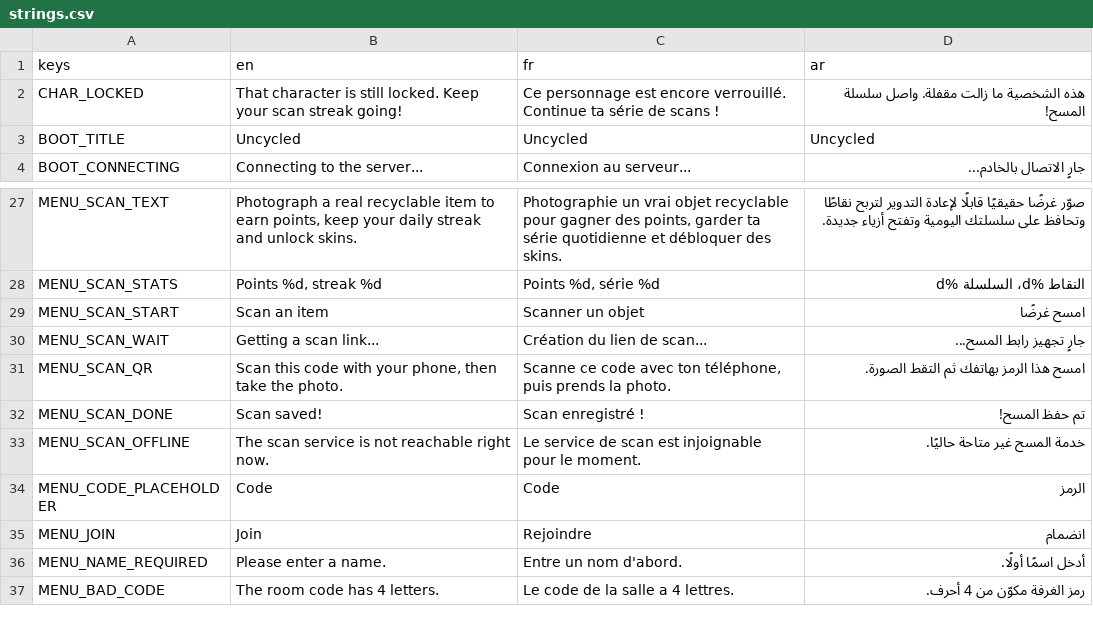
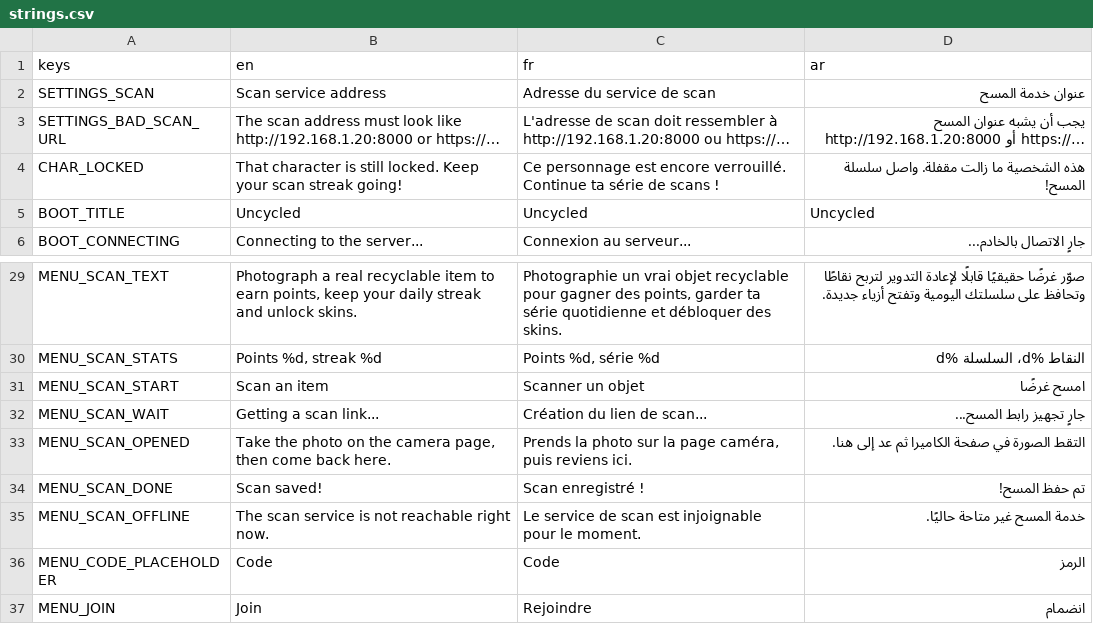
Before and after one commit to Faouzi-Blibech/EcoSus-Uncycled, a CSV file: client/i18n/strings.csv, drawn as a sheet; only a part is shown, gaps mark what is left out; the shorter side is filled out with more unchanged rows.

Commit message:
client: scan opens the camera page on the device, scan address in Settings
The game is an Android game: "Scan an item" opens the camera page on the
phone itself. Desktop builds are for testing and do the same in the PC's
browser.

- Profile (Faouzi's file): open_mode is "same_tab" on the web, "browser"
  everywhere else; the desktop QR code is removed. While the camera page
  is open the game keeps checking (3 s, up to 3 min), so the menu shows
  "Scan saved!" and the new points when the player comes back.
- Menu (Faouzi's file): no QR image; after opening the page it says to
  take the photo and come back (MENU_SCAN_OPENED replaces MENU_SCAN_QR).
- Settings: the scan address is saved and editable (new "Scan service
  address" field). Default order: saved, the page host on a plain-http
  web page, the game server's host when it is a LAN address (the demo
  laptop runs both, so the phone needs one address), else 127.0.0.1.
  Typed addresses are cleaned up (http:// added, trailing slash dropped).
- Strings in EN, FR, AR.

Tests: 393 pass (open_mode, address rules, typed addresses, panel save).

```diff
--- a/client/i18n/strings.csv
+++ b/client/i18n/strings.csv
@@ -1,2 +1,4 @@
 keys,en,fr,ar
+SETTINGS_SCAN,Scan service address,Adresse du service de scan,عنوان خدمة المسح
+SETTINGS_BAD_SCAN_URL,The scan address must look like http://192.168.1.20:8000 or https://…,L'adresse de scan doit ressembler à http://192.168.1.20:8000 ou https://…,يجب أن يشبه عنوان المسح http://192.168.1.20:8000 أو https://…
 CHAR_LOCKED,That character is still locked. Keep your scan streak going!,Ce personnage est encore verrouillé. Continue ta série de scans !,هذه الشخصية ما زالت مقفلة. واصل سلسلة المسح!
@@ -30,3 +32,3 @@ MENU_SCAN_START,Scan an item,Scanner un objet,امسح غرضًا
 MENU_SCAN_WAIT,Getting a scan link...,Création du lien de scan...,جارٍ تجهيز رابط المسح...
-MENU_SCAN_QR,"Scan this code with your phone, then take the photo.","Scanne ce code avec ton téléphone, puis prends la photo.",امسح هذا الرمز بهاتفك ثم التقط الصورة.
+MENU_SCAN_OPENED,"Take the photo on the camera page, then come back here.","Prends la photo sur la page caméra, puis reviens ici.",التقط الصورة في صفحة الكاميرا ثم عد إلى هنا.
 MENU_SCAN_DONE,Scan saved!,Scan enregistré !,تم حفظ المسح!
```
Also changed, not shown: 7 other files.
